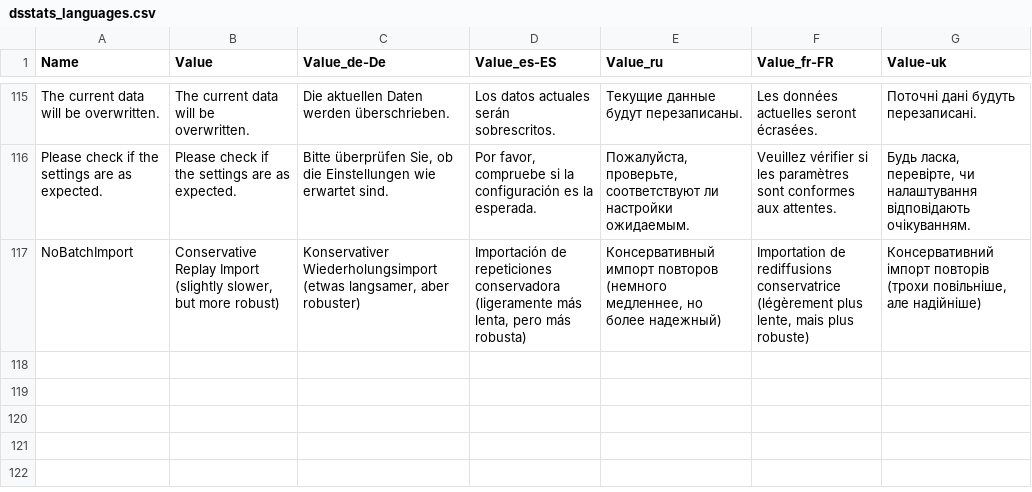
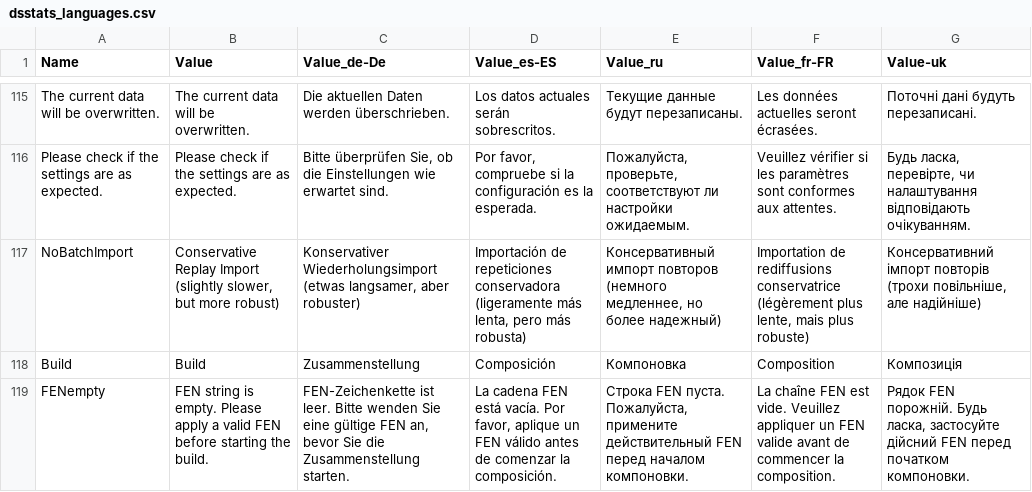
Before and after one commit to ipax77/dsstats, a CSV file: src/dsstats.maui/dsstats.localization/dsstats_languages.csv, drawn as a sheet; only a part is shown, gaps mark what is left out; the diff names each change by its address in the sheet, - before the commit and + after, or states it on an @@ line.

Commit message:
add build button

```diff
--- a/src/dsstats.maui/dsstats.localization/dsstats_languages.csv
+++ b/src/dsstats.maui/dsstats.localization/dsstats_languages.csv
+row 118: Build | Build | Zusammenstellung | Composición | Компоновка | Composition | Композиція
+row 119: FENempty | FEN string is empty. Please apply a valid FEN before starting the build. | FEN-Zeichenkette ist leer. Bitte wenden Sie eine gültige FEN an, bevor Sie die Zusammenstellung starten. | La cadena FEN está vacía. Por favor, aplique un FEN válido antes de comenzar la composición. | Строка FEN пуста. Пожалуйста, примените действительный FEN перед началом компоновки. | La chaîne FEN est vide. Veuillez appliquer un FEN valide avant de commencer la composition. | Рядок FEN порожній. Будь ласка, застосуйте дійсний FEN перед початком компоновки.
```
Also changed, not shown: 10 other files.
